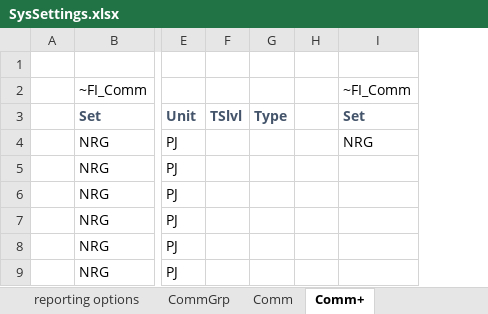
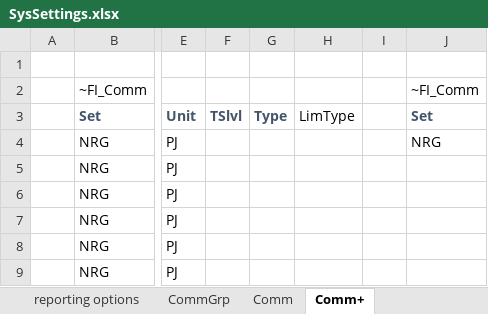
Before and after one commit to seanli12354/KiNESYS_BattCircularity-main, an Excel workbook: SysSettings.xlsx, sheet Comm+, drawn as a sheet; only a part is shown, gaps mark what is left out; values as stored, in another font and other column widths than the file's, no borders; the diff names each change by its address in the sheet, - before the commit and + after, or states it on an @@ line.

Commit message:
elc be fx, defination, so for balance

```diff
--- a/SysSettings.xlsx (sheet Comm+)
+++ b/SysSettings.xlsx (sheet Comm+)
+column H, row 3: LimType
```
